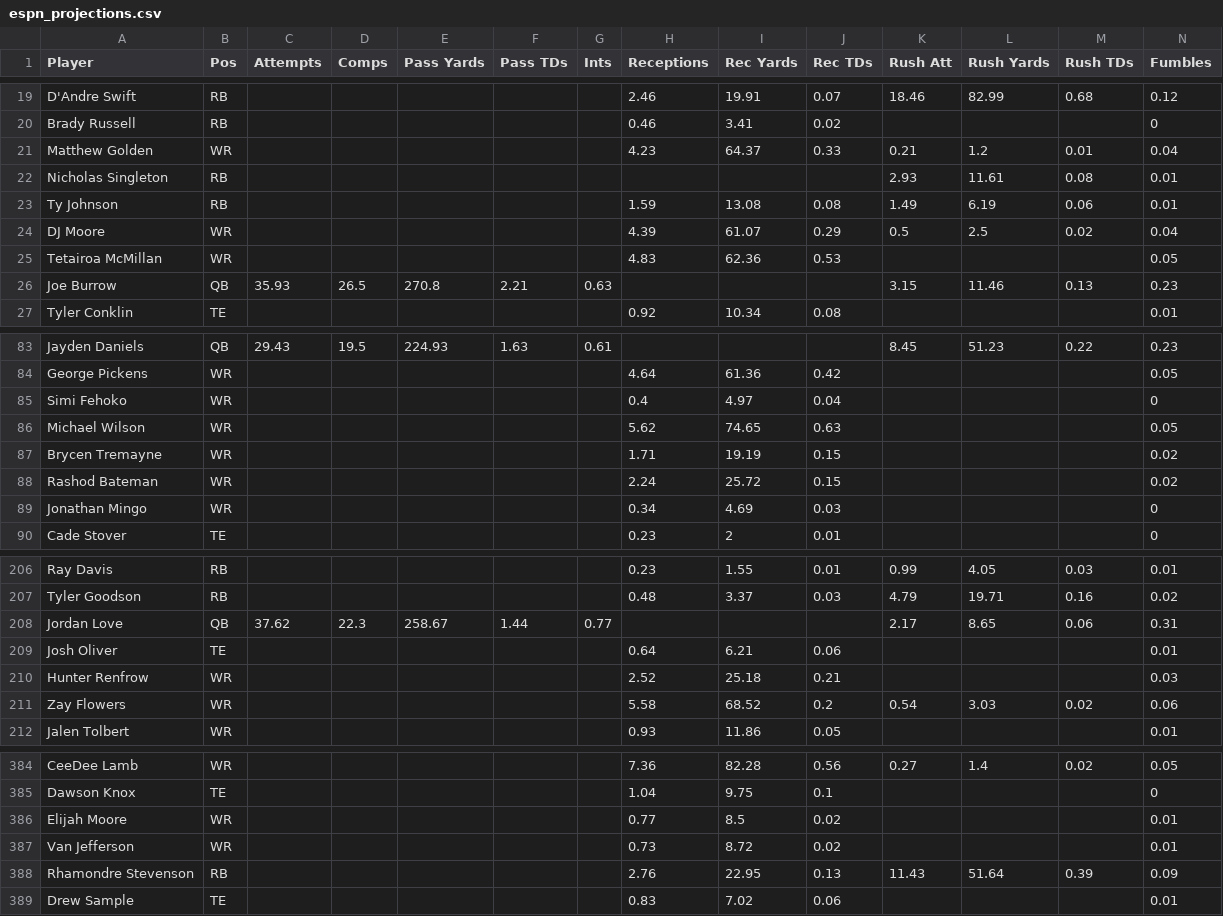
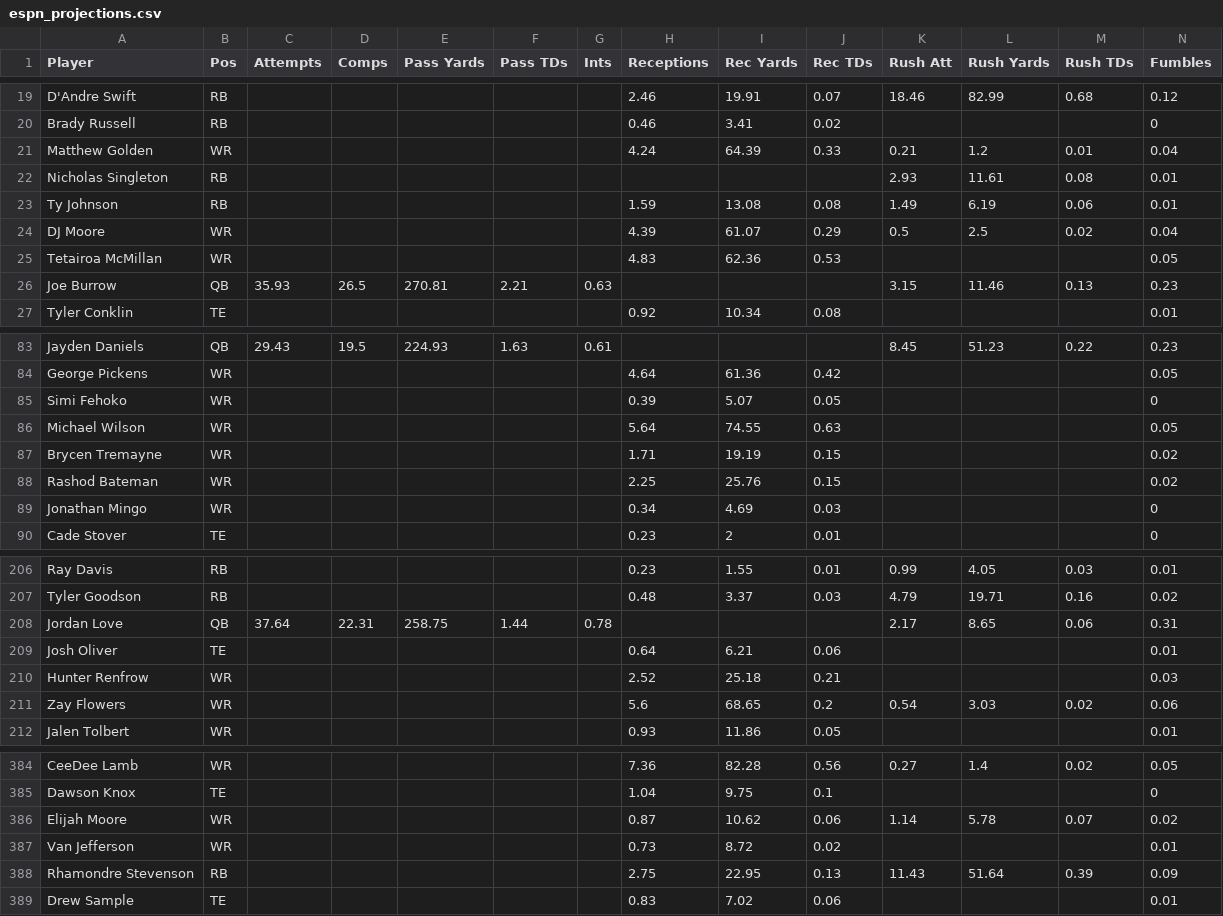
Before and after one commit to Louieza23/wwo_data, a CSV file: espn_projections.csv, drawn as a sheet; only a part is shown, gaps mark what is left out; the diff covers the shown part only.

```diff
--- a/espn_projections.csv
+++ b/espn_projections.csv
@@ -20,3 +20,3 @@ D'Andre Swift,RB,,,,,,2.46,19.91,0.07,18.46,82.99,0.68,0.12
 Brady Russell,RB,,,,,,0.46,3.41,0.02,,,,0
-Matthew Golden,WR,,,,,,4.23,64.37,0.33,0.21,1.2,0.01,0.04
+Matthew Golden,WR,,,,,,4.24,64.39,0.33,0.21,1.2,0.01,0.04
 Nicholas Singleton,RB,,,,,,,,,2.93,11.61,0.08,0.01
@@ -25,3 +25,3 @@ DJ Moore,WR,,,,,,4.39,61.07,0.29,0.5,2.5,0.02,0.04
 Tetairoa McMillan,WR,,,,,,4.83,62.36,0.53,,,,0.05
-Joe Burrow,QB,35.93,26.5,270.8,2.21,0.63,,,,3.15,11.46,0.13,0.23
+Joe Burrow,QB,35.93,26.5,270.81,2.21,0.63,,,,3.15,11.46,0.13,0.23
 Tyler Conklin,TE,,,,,,0.92,10.34,0.08,,,,0.01
@@ -84,6 +84,6 @@ Jayden Daniels,QB,29.43,19.5,224.93,1.63,0.61,,,,8.45,51.23,0.22,0.23
 George Pickens,WR,,,,,,4.64,61.36,0.42,,,,0.05
-Simi Fehoko,WR,,,,,,0.4,4.97,0.04,,,,0
-Michael Wilson,WR,,,,,,5.62,74.65,0.63,,,,0.05
+Simi Fehoko,WR,,,,,,0.39,5.07,0.05,,,,0
+Michael Wilson,WR,,,,,,5.64,74.55,0.63,,,,0.05
 Brycen Tremayne,WR,,,,,,1.71,19.19,0.15,,,,0.02
-Rashod Bateman,WR,,,,,,2.24,25.72,0.15,,,,0.02
+Rashod Bateman,WR,,,,,,2.25,25.76,0.15,,,,0.02
 Jonathan Mingo,WR,,,,,,0.34,4.69,0.03,,,,0
@@ -207,6 +207,6 @@ Ray Davis,RB,,,,,,0.23,1.55,0.01,0.99,4.05,0.03,0.01
 Tyler Goodson,RB,,,,,,0.48,3.37,0.03,4.79,19.71,0.16,0.02
-Jordan Love,QB,37.62,22.3,258.67,1.44,0.77,,,,2.17,8.65,0.06,0.31
+Jordan Love,QB,37.64,22.31,258.75,1.44,0.78,,,,2.17,8.65,0.06,0.31
 Josh Oliver,TE,,,,,,0.64,6.21,0.06,,,,0.01
 Hunter Renfrow,WR,,,,,,2.52,25.18,0.21,,,,0.03
-Zay Flowers,WR,,,,,,5.58,68.52,0.2,0.54,3.03,0.02,0.06
+Zay Flowers,WR,,,,,,5.6,68.65,0.2,0.54,3.03,0.02,0.06
 Jalen Tolbert,WR,,,,,,0.93,11.86,0.05,,,,0.01
@@ -385,5 +385,5 @@ CeeDee Lamb,WR,,,,,,7.36,82.28,0.56,0.27,1.4,0.02,0.05
 Dawson Knox,TE,,,,,,1.04,9.75,0.1,,,,0
-Elijah Moore,WR,,,,,,0.77,8.5,0.02,,,,0.01
+Elijah Moore,WR,,,,,,0.87,10.62,0.06,1.14,5.78,0.07,0.02
 Van Jefferson,WR,,,,,,0.73,8.72,0.02,,,,0.01
-Rhamondre Stevenson,RB,,,,,,2.76,22.95,0.13,11.43,51.64,0.39,0.09
+Rhamondre Stevenson,RB,,,,,,2.75,22.95,0.13,11.43,51.64,0.39,0.09
 Drew Sample,TE,,,,,,0.83,7.02,0.06,,,,0.01
```
Also changed, not shown: 1 moved row and 74 edited cells elsewhere in this file.
